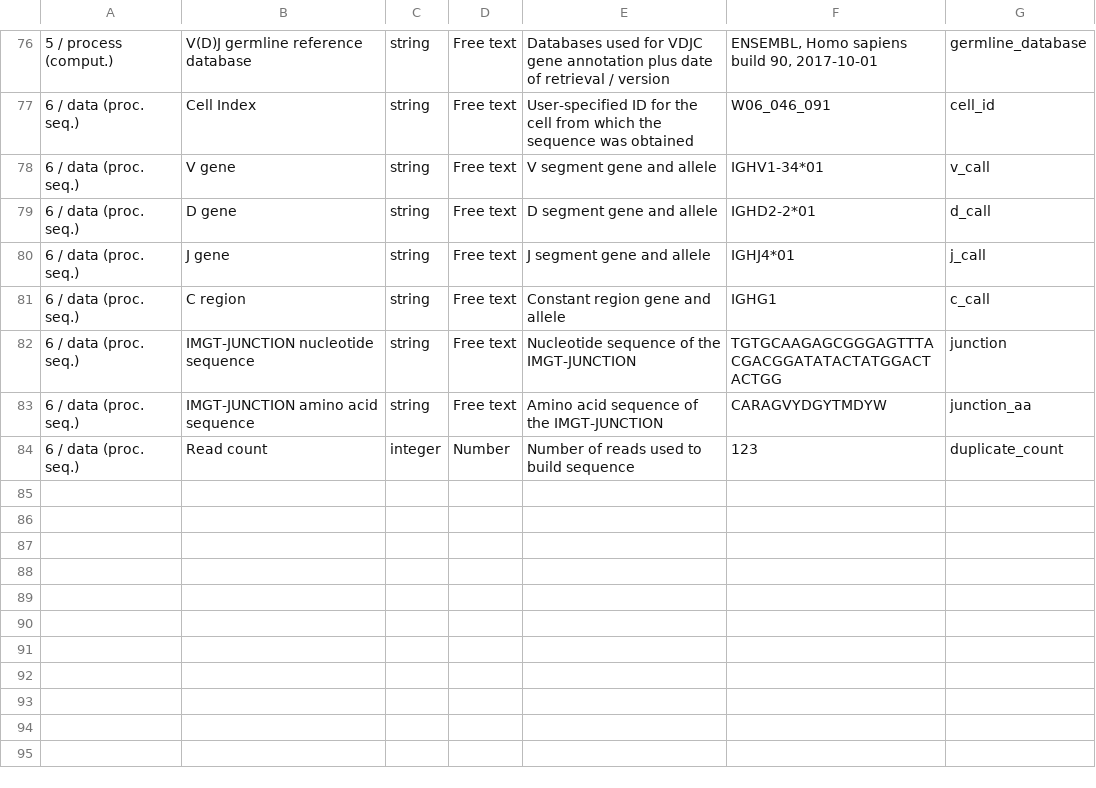
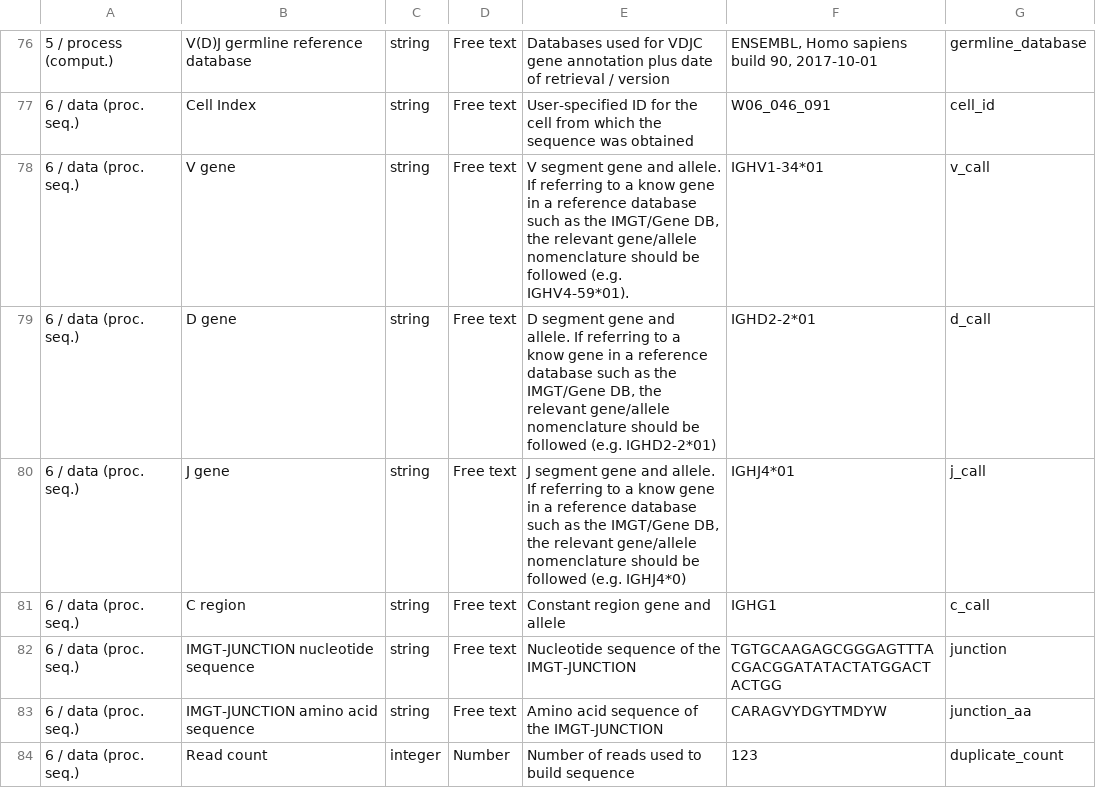
Before and after one commit to airr-community/airr-standards, a TSV file: AIRR_Minimal_Standard_Data_Elements.tsv, drawn as a sheet; only a part is shown, gaps mark what is left out; the diff names each change by its address in the sheet, - before the commit and + after, or states it on an @@ line.

Commit message:
Initial attempt at suggesting terminology for resolving Issue 217

```diff
--- a/AIRR_Minimal_Standard_Data_Elements.tsv
+++ b/AIRR_Minimal_Standard_Data_Elements.tsv
-E78: …gene and allele
+E78: …gene and allele. If referring to a know gene in a reference database such as the IMGT/Gene DB, the relevant gene/allele nomenclature should be followed (e.g. IGHV4-59*01).
-E79: …gene and allele
+E79: …gene and allele. If referring to a know gene in a reference database such as the IMGT/Gene DB, the relevant gene/allele nomenclature should be followed (e.g. IGHD2-2*01)
-E80: …gene and allele
+E80: …gene and allele. If referring to a know gene in a reference database such as the IMGT/Gene DB, the relevant gene/allele nomenclature should be followed (e.g. IGHJ4*0)
```
